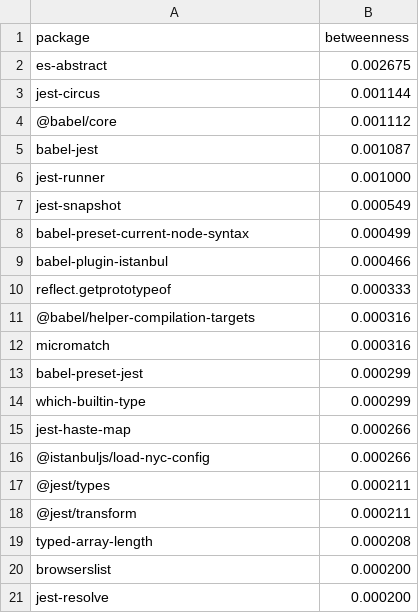
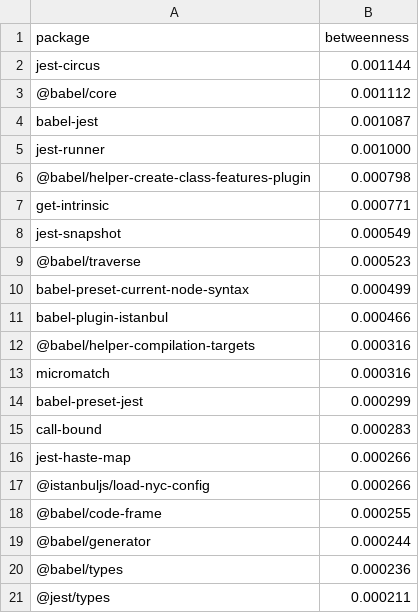
Before and after one commit to yusufarbc/npm-supply-chain-network-analysis, a CSV file: results/top20_betweenness.csv, drawn as a sheet; removed rows and columns are numbered as before the commit, all else as after; the diff names each change by its address in the sheet, - before the commit and + after, or states it on an @@ line.

```diff
--- a/results/top20_betweenness.csv
+++ b/results/top20_betweenness.csv
-row 2: es-abstract | 0.002675
+row 6: @babel/helper-create-class-features-plugin | 0.000798
+row 7: get-intrinsic | 0.000771
+row 9: @babel/traverse | 0.000523
-row 10: reflect.getprototypeof | 0.000333
-row 14: which-builtin-type | 0.000299
+row 15: call-bound | 0.000283
+row 18: @babel/code-frame | 0.000255
+row 19: @babel/generator | 0.000244
+row 20: @babel/types | 0.000236
-row 18: @jest/transform | 0.000211
-row 19: typed-array-length | 0.000208
-row 20: browserslist | 0.000200
-row 21: jest-resolve | 0.000200
```
Also changed, not shown: results/cascade_impact.csv, results/edges.csv, 47 other files.
